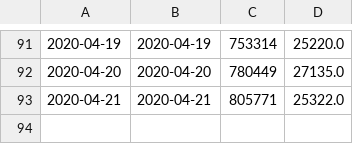
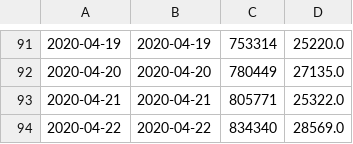
Before and after one commit to mebauer/covid-19-states, a CSV file: data/us-states-grouped-day.csv, drawn as a sheet; only a part is shown, gaps mark what is left out; the diff names each change by its address in the sheet, - before the commit and + after, or states it on an @@ line.

```diff
--- a/data/us-states-grouped-day.csv
+++ b/data/us-states-grouped-day.csv
+row 94: 2020-04-22 | 2020-04-22 | 834340 | 28569.0
```
Also changed, not shown: data/us-states-grouped-states.csv, data/us-states-raw-data.csv, 29 other files.
